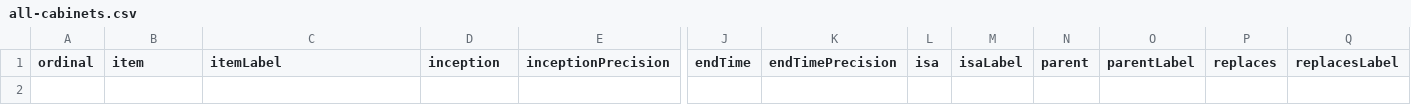
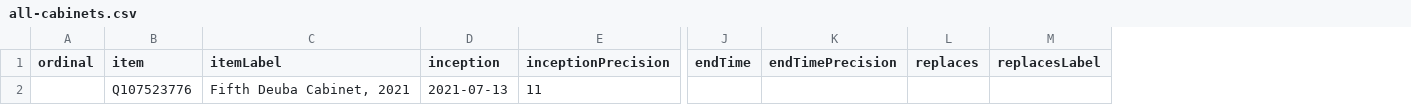
Before and after one commit to every-politician-scrapers/nepal-ministers, a CSV file: wikidata/results/all-cabinets.csv, drawn as a sheet; only a part is shown, gaps mark what is left out; removed rows and columns are numbered as before the commit, all else as after; rows hold the shown columns only; the diff names each change by its address in the sheet, - before the commit and + after, or states it on an @@ line.

Commit message:
Run SPARQL queries

```diff
--- a/wikidata/results/all-cabinets.csv
+++ b/wikidata/results/all-cabinets.csv
-column L (isa), empty
-column M (isaLabel), empty
-column N (parent), empty
-column O (parentLabel), empty
+row 2:  | Q107523776 | Fifth Deuba Cabinet, 2021 | 2021-07-13 | 11
```
